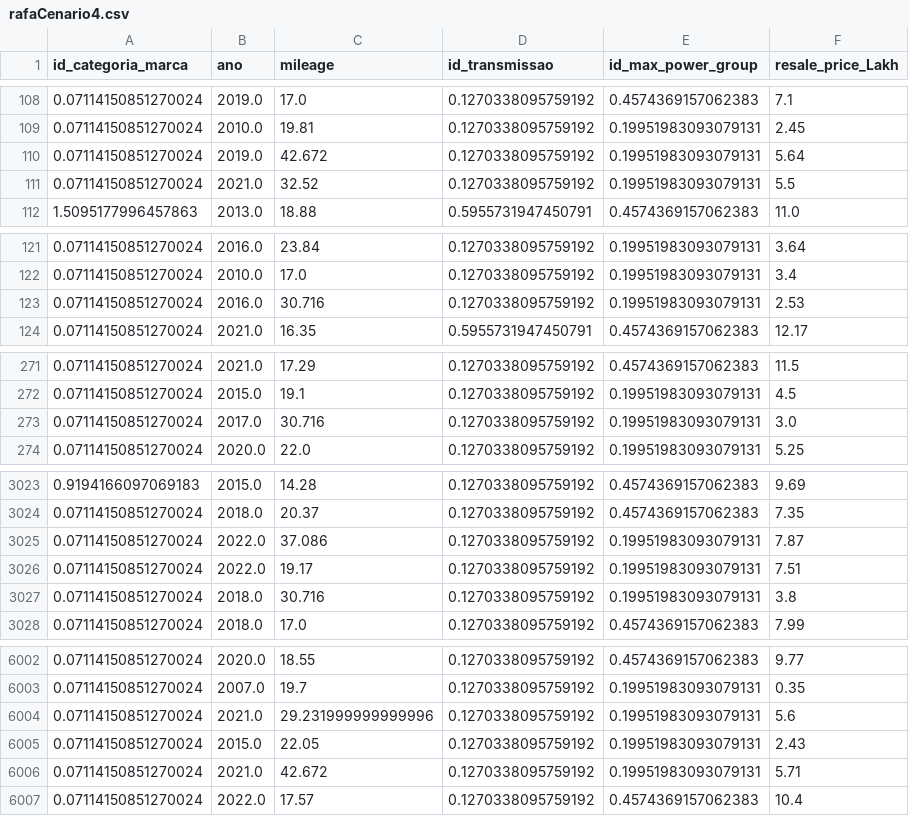
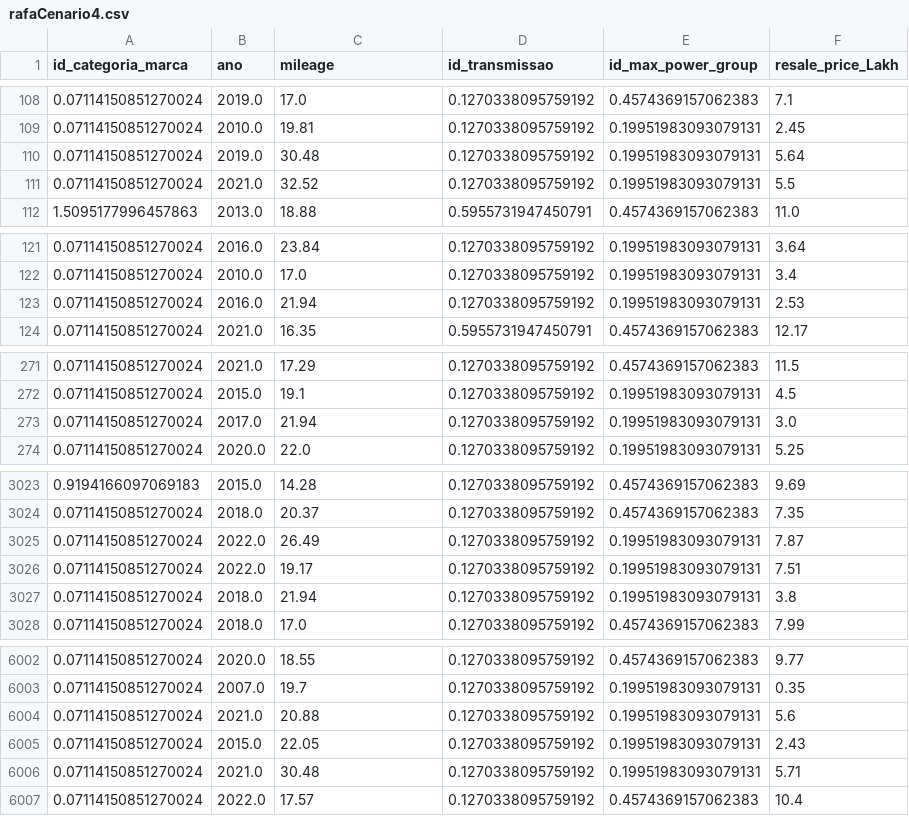
Before and after one commit to ruicoelhor22/AASE, a CSV file: rafaCenario4.csv, drawn as a sheet; only a part is shown, gaps mark what is left out; the diff covers the shown part only.

```diff
--- a/rafaCenario4.csv
+++ b/rafaCenario4.csv
@@ -109,3 +109,3 @@ id_categoria_marca,ano,mileage,id_transmissao,id_max_power_group,resale_price_La
 0.07114150851270024,2010.0,19.81,0.1270338095759192,0.19951983093079131,2.45
-0.07114150851270024,2019.0,42.672,0.1270338095759192,0.19951983093079131,5.64
+0.07114150851270024,2019.0,30.48,0.1270338095759192,0.19951983093079131,5.64
 0.07114150851270024,2021.0,32.52,0.1270338095759192,0.19951983093079131,5.5
@@ -122,3 +122,3 @@ id_categoria_marca,ano,mileage,id_transmissao,id_max_power_group,resale_price_La
 0.07114150851270024,2010.0,17.0,0.1270338095759192,0.19951983093079131,3.4
-0.07114150851270024,2016.0,30.716,0.1270338095759192,0.19951983093079131,2.53
+0.07114150851270024,2016.0,21.94,0.1270338095759192,0.19951983093079131,2.53
 0.07114150851270024,2021.0,16.35,0.5955731947450791,0.4574369157062383,12.17
@@ -272,3 +272,3 @@ id_categoria_marca,ano,mileage,id_transmissao,id_max_power_group,resale_price_La
 0.07114150851270024,2015.0,19.1,0.1270338095759192,0.19951983093079131,4.5
-0.07114150851270024,2017.0,30.716,0.1270338095759192,0.19951983093079131,3.0
+0.07114150851270024,2017.0,21.94,0.1270338095759192,0.19951983093079131,3.0
 0.07114150851270024,2020.0,22.0,0.1270338095759192,0.19951983093079131,5.25
@@ -3024,5 +3024,5 @@ id_categoria_marca,ano,mileage,id_transmissao,id_max_power_group,resale_price_La
 0.07114150851270024,2018.0,20.37,0.1270338095759192,0.4574369157062383,7.35
-0.07114150851270024,2022.0,37.086,0.1270338095759192,0.19951983093079131,7.87
+0.07114150851270024,2022.0,26.49,0.1270338095759192,0.19951983093079131,7.87
 0.07114150851270024,2022.0,19.17,0.1270338095759192,0.19951983093079131,7.51
-0.07114150851270024,2018.0,30.716,0.1270338095759192,0.19951983093079131,3.8
+0.07114150851270024,2018.0,21.94,0.1270338095759192,0.19951983093079131,3.8
 0.07114150851270024,2018.0,17.0,0.1270338095759192,0.4574369157062383,7.99
@@ -6003,5 +6003,5 @@ id_categoria_marca,ano,mileage,id_transmissao,id_max_power_group,resale_price_La
 0.07114150851270024,2007.0,19.7,0.1270338095759192,0.19951983093079131,0.35
-0.07114150851270024,2021.0,29.231999999999996,0.1270338095759192,0.19951983093079131,5.6
+0.07114150851270024,2021.0,20.88,0.1270338095759192,0.19951983093079131,5.6
 0.07114150851270024,2015.0,22.05,0.1270338095759192,0.19951983093079131,2.43
-0.07114150851270024,2021.0,42.672,0.1270338095759192,0.19951983093079131,5.71
+0.07114150851270024,2021.0,30.48,0.1270338095759192,0.19951983093079131,5.71
 0.07114150851270024,2022.0,17.57,0.1270338095759192,0.4574369157062383,10.4
```
Also changed, not shown: 114 edited cells elsewhere in this file, 7 other files.
